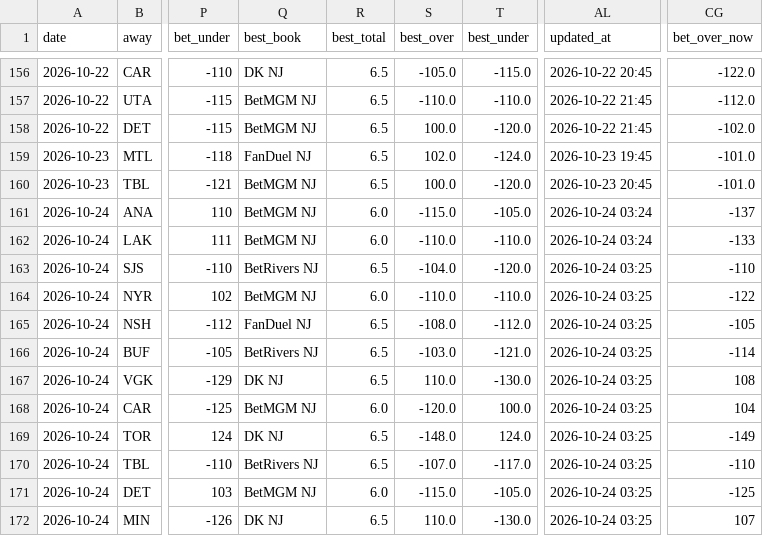
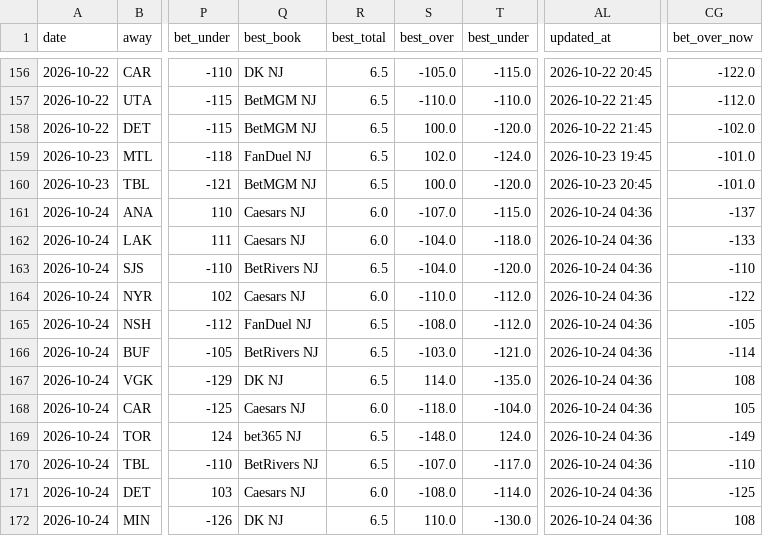
Before and after one commit to Prezbo8/NHL-total-model, a CSV file: data/paper_trades.csv, drawn as a sheet; only a part is shown, gaps mark what is left out; the diff names each change by its address in the sheet, - before the commit and + after, or states it on an @@ line.

```diff
--- a/data/paper_trades.csv
+++ b/data/paper_trades.csv
-Q161:Q162 (best_book): BetMGM NJ
+Q161:Q162 (best_book): Caesars NJ
-S161 (best_over): -115.0
+S161 (best_over): -107.0
-T161 (best_under): -105.0
+T161 (best_under): -115.0
-AL161:AL162 (updated_at): 2026-10-24 03:24
+AL161:AL162 (updated_at): 2026-10-24 04:36
-S162 (best_over): -110.0
+S162 (best_over): -104.0
-T162 (best_under): -110.0
+T162 (best_under): -118.0
-AL163:AL172 (updated_at): 2026-10-24 03:25
+AL163:AL172 (updated_at): 2026-10-24 04:36
-Q164 (best_book): BetMGM NJ
+Q164 (best_book): Caesars NJ
-T164 (best_under): -110.0
+T164 (best_under): -112.0
-S167 (best_over): 110.0
+S167 (best_over): 114.0
-T167 (best_under): -130.0
+T167 (best_under): -135.0
-Q168 (best_book): BetMGM NJ
+Q168 (best_book): Caesars NJ
-S168 (best_over): -120.0
+S168 (best_over): -118.0
-T168 (best_under): 100.0
+T168 (best_under): -104.0
-CG168 (bet_over_now): 104
+CG168 (bet_over_now): 105
-Q169 (best_book): DK NJ
+Q169 (best_book): bet365 NJ
-Q171 (best_book): BetMGM NJ
+Q171 (best_book): Caesars NJ
-S171 (best_over): -115.0
+S171 (best_over): -108.0
-T171 (best_under): -105.0
+T171 (best_under): -114.0
-CG172 (bet_over_now): 107
+CG172 (bet_over_now): 108
```
Also changed, not shown: 6 other files.
